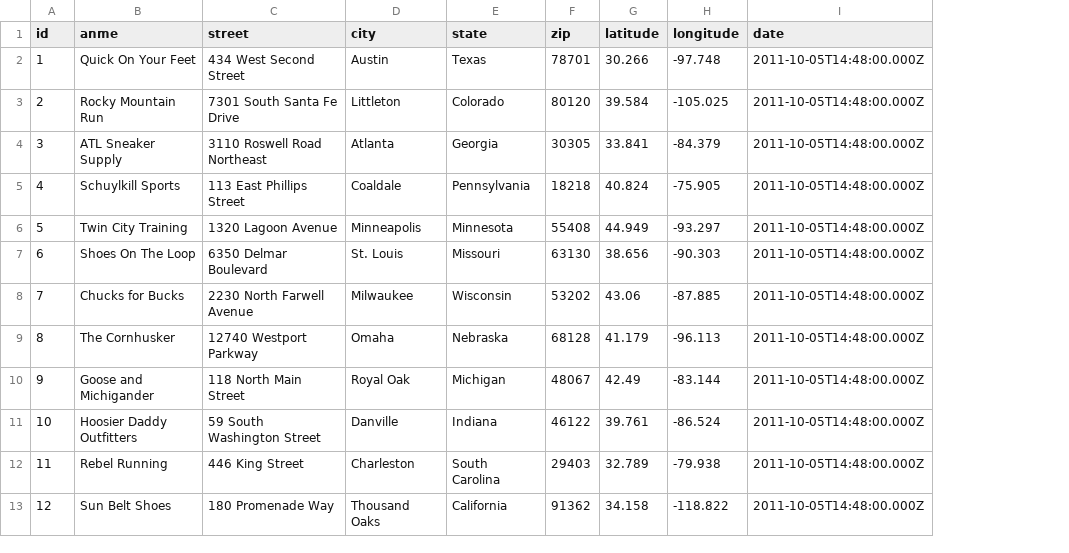
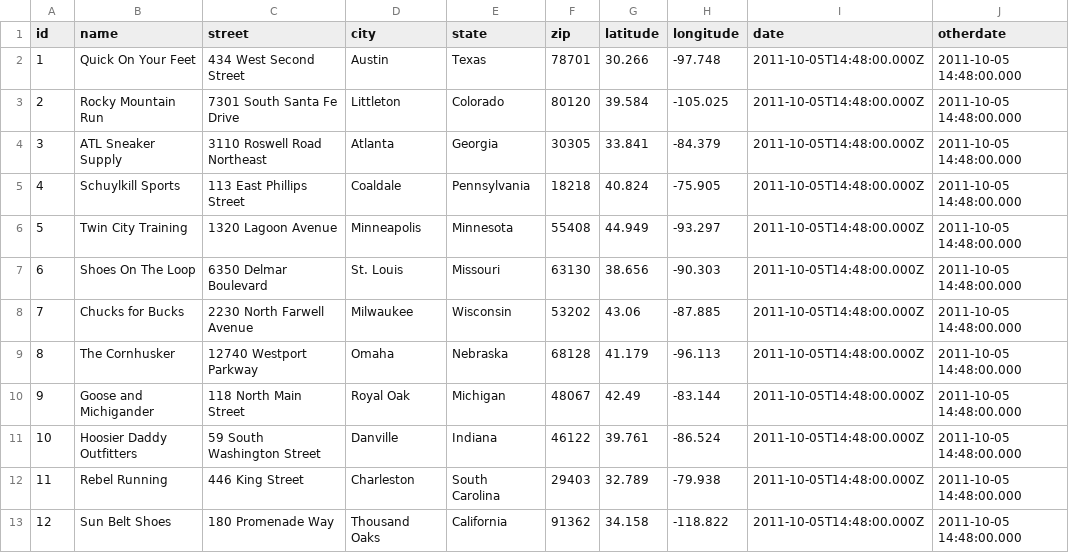
Before and after one commit to phoridae/somefiles, a CSV file: DateTestFile.csv, drawn as a sheet; the diff names each change by its address in the sheet, - before the commit and + after, or states it on an @@ line.

Commit message:
Update DateTestFile.csv

```diff
--- a/DateTestFile.csv
+++ b/DateTestFile.csv
+column J (otherdate), rows 2-13: all 2011-10-05 14:48:00.000
-B1: anme
+B1: name
```
